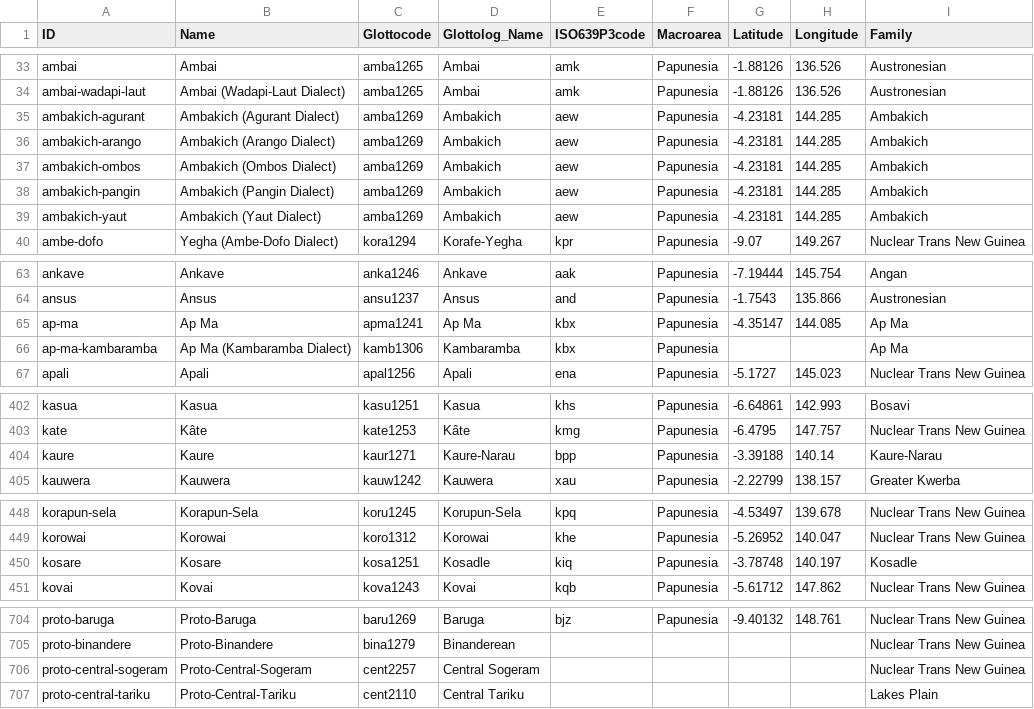
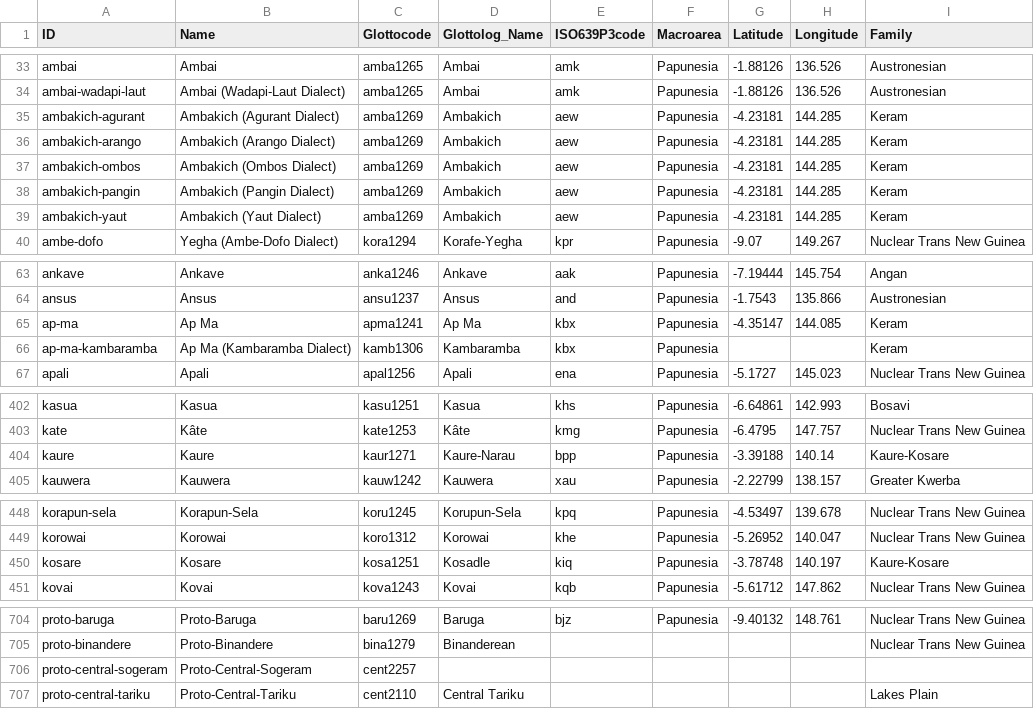
Before and after one commit to lexibank/transnewguineaorg, a CSV file: cldf/languages.csv, drawn as a sheet; only a part is shown, gaps mark what is left out; the diff covers the shown part only.

```diff
--- a/cldf/languages.csv
+++ b/cldf/languages.csv
@@ -34,7 +34,7 @@ ambai,Ambai,amba1265,Ambai,amk,Papunesia,-1.88126,136.526,Austronesian
 ambai-wadapi-laut,Ambai (Wadapi-Laut Dialect),amba1265,Ambai,amk,Papunesia,-1.88126,136.526,Austronesian
-ambakich-agurant,Ambakich (Agurant Dialect),amba1269,Ambakich,aew,Papunesia,-4.23181,144.285,Ambakich
-ambakich-arango,Ambakich (Arango Dialect),amba1269,Ambakich,aew,Papunesia,-4.23181,144.285,Ambakich
-ambakich-ombos,Ambakich (Ombos Dialect),amba1269,Ambakich,aew,Papunesia,-4.23181,144.285,Ambakich
-ambakich-pangin,Ambakich (Pangin Dialect),amba1269,Ambakich,aew,Papunesia,-4.23181,144.285,Ambakich
-ambakich-yaut,Ambakich (Yaut Dialect),amba1269,Ambakich,aew,Papunesia,-4.23181,144.285,Ambakich
+ambakich-agurant,Ambakich (Agurant Dialect),amba1269,Ambakich,aew,Papunesia,-4.23181,144.285,Keram
+ambakich-arango,Ambakich (Arango Dialect),amba1269,Ambakich,aew,Papunesia,-4.23181,144.285,Keram
+ambakich-ombos,Ambakich (Ombos Dialect),amba1269,Ambakich,aew,Papunesia,-4.23181,144.285,Keram
+ambakich-pangin,Ambakich (Pangin Dialect),amba1269,Ambakich,aew,Papunesia,-4.23181,144.285,Keram
+ambakich-yaut,Ambakich (Yaut Dialect),amba1269,Ambakich,aew,Papunesia,-4.23181,144.285,Keram
 ambe-dofo,Yegha (Ambe-Dofo Dialect),kora1294,Korafe-Yegha,kpr,Papunesia,-9.07,149.267,Nuclear Trans New Guinea
@@ -64,4 +64,4 @@ ankave,Ankave,anka1246,Ankave,aak,Papunesia,-7.19444,145.754,Angan
 ansus,Ansus,ansu1237,Ansus,and,Papunesia,-1.7543,135.866,Austronesian
-ap-ma,Ap Ma,apma1241,Ap Ma,kbx,Papunesia,-4.35147,144.085,Ap Ma
-ap-ma-kambaramba,Ap Ma (Kambaramba Dialect),kamb1306,Kambaramba,kbx,Papunesia,,,Ap Ma
+ap-ma,Ap Ma,apma1241,Ap Ma,kbx,Papunesia,-4.35147,144.085,Keram
+ap-ma-kambaramba,Ap Ma (Kambaramba Dialect),kamb1306,Kambaramba,kbx,Papunesia,,,Keram
 apali,Apali,apal1256,Apali,ena,Papunesia,-5.1727,145.023,Nuclear Trans New Guinea
@@ -403,3 +403,3 @@ kasua,Kasua,kasu1251,Kasua,khs,Papunesia,-6.64861,142.993,Bosavi
 kate,Kâte,kate1253,Kâte,kmg,Papunesia,-6.4795,147.757,Nuclear Trans New Guinea
-kaure,Kaure,kaur1271,Kaure-Narau,bpp,Papunesia,-3.39188,140.14,Kaure-Narau
+kaure,Kaure,kaur1271,Kaure-Narau,bpp,Papunesia,-3.39188,140.14,Kaure-Kosare
 kauwera,Kauwera,kauw1242,Kauwera,xau,Papunesia,-2.22799,138.157,Greater Kwerba
@@ -449,3 +449,3 @@ korapun-sela,Korapun-Sela,koru1245,Korupun-Sela,kpq,Papunesia,-4.53497,139.678,N
 korowai,Korowai,koro1312,Korowai,khe,Papunesia,-5.26952,140.047,Nuclear Trans New Guinea
-kosare,Kosare,kosa1251,Kosadle,kiq,Papunesia,-3.78748,140.197,Kosadle
+kosare,Kosare,kosa1251,Kosadle,kiq,Papunesia,-3.78748,140.197,Kaure-Kosare
 kovai,Kovai,kova1243,Kovai,kqb,Papunesia,-5.61712,147.862,Nuclear Trans New Guinea
@@ -705,3 +705,3 @@ proto-baruga,Proto-Baruga,baru1269,Baruga,bjz,Papunesia,-9.40132,148.761,Nuclear
 proto-binandere,Proto-Binandere,bina1279,Binanderean,,,,,Nuclear Trans New Guinea
-proto-central-sogeram,Proto-Central-Sogeram,cent2257,Central Sogeram,,,,,Nuclear Trans New Guinea
+proto-central-sogeram,Proto-Central-Sogeram,cent2257,,,,,,
 proto-central-tariku,Proto-Central-Tariku,cent2110,Central Tariku,,,,,Lakes Plain
```
Also changed, not shown: 1 edited cell elsewhere in this file, 5 other files.
